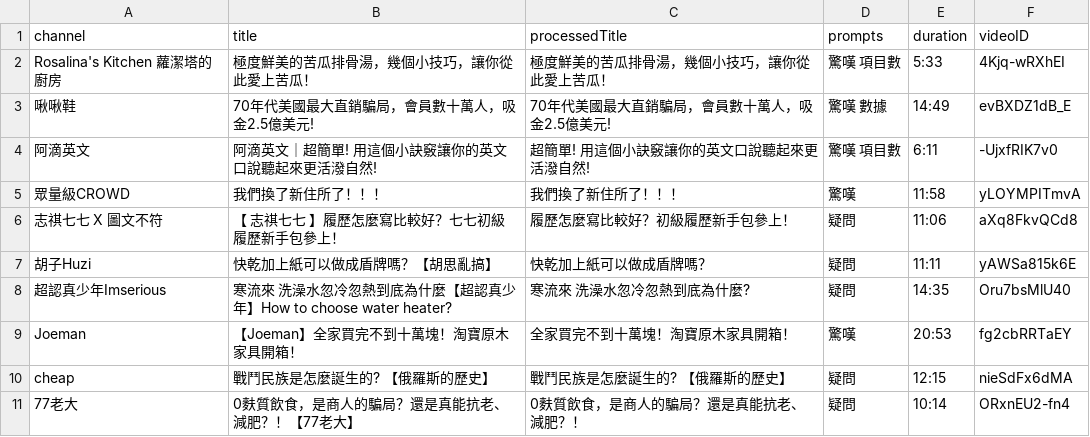
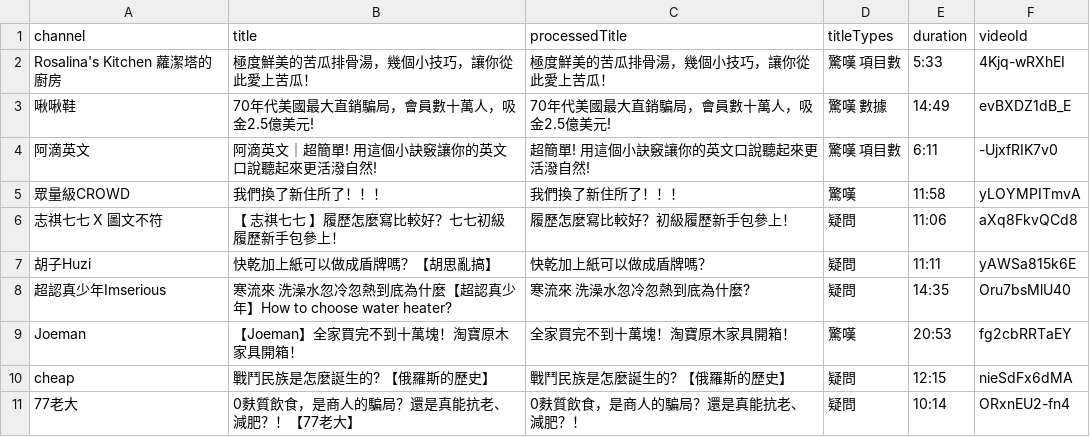
Before and after one commit to lnfu/title-generator, a CSV file: testing_compare.csv, drawn as a sheet.

```diff
--- a/testing_compare.csv
+++ b/testing_compare.csv
@@ -1,2 +1,2 @@
-channel,title,processedTitle,prompts,duration,videoID
+channel,title,processedTitle,titleTypes,duration,videoId
 "Rosalina's Kitchen 蘿潔塔的廚房","極度鮮美的苦瓜排骨湯，幾個小技巧，讓你從此愛上苦瓜！","極度鮮美的苦瓜排骨湯，幾個小技巧，讓你從此愛上苦瓜！","驚嘆 項目數","5:33","4Kjq-wRXhEI"
```
Also changed, not shown: 9 other files.
